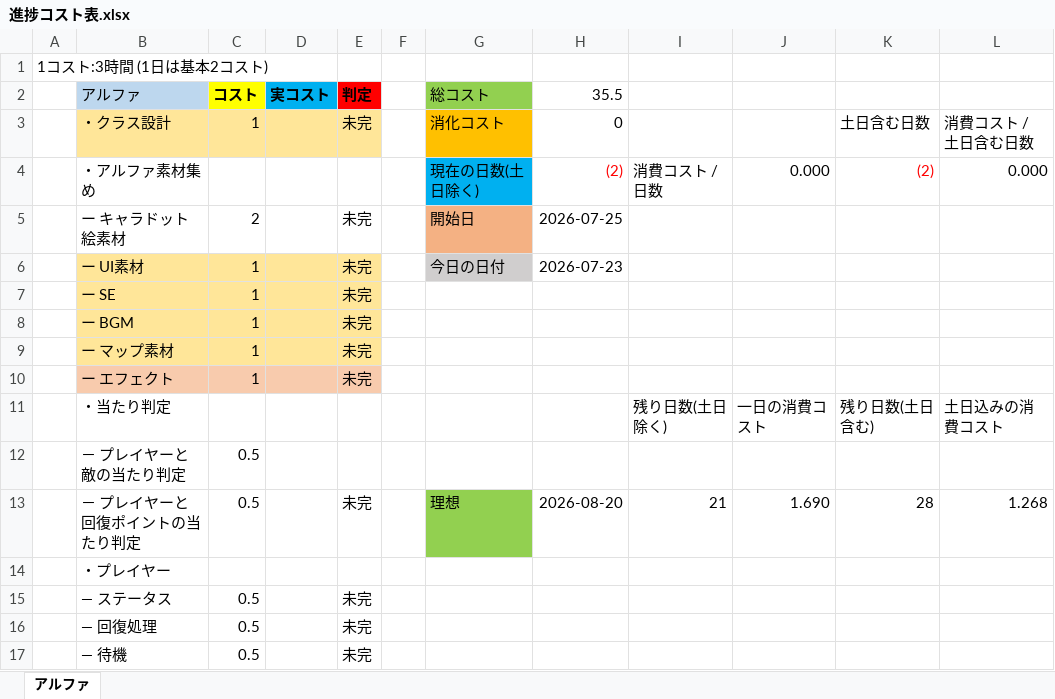
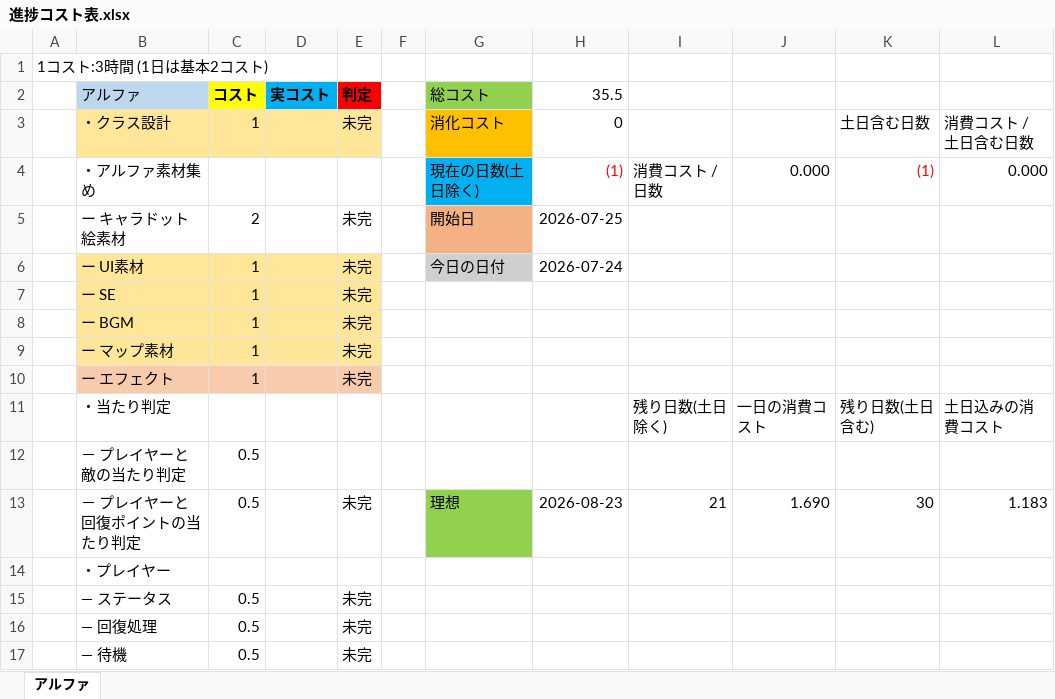
Before and after one commit to kubotananato/summer, an Excel workbook: 夏休みの課題/進捗コスト表.xlsx, sheet アルファ, drawn as a sheet; only a part is shown; values as stored, in another font and other column widths than the file's, no borders; the diff names each change by its address in the sheet, - before the commit and + after, or states it on an @@ line.

Commit message:
Update 進捗コスト表.xlsx

```diff
--- a/夏休みの課題/進捗コスト表.xlsx (sheet アルファ)
+++ b/夏休みの課題/進捗コスト表.xlsx (sheet アルファ)
-H4 (35.5): (2)
+H4 (35.5): (1)
-K4: (2)
+K4: (1)
-H6 (35.5): 2026-07-23
+H6 (35.5): 2026-07-24
-H13 (35.5): 2026-08-20
+H13 (35.5): 2026-08-23
-K13: 28
+K13: 30
-L13: 1.268
+L13: 1.183
```
